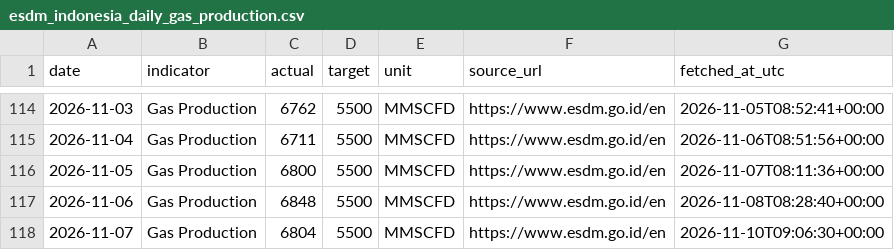
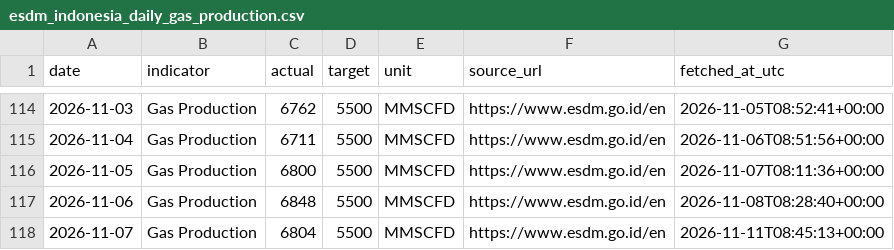
Before and after one commit to nxiongkpler/esdm-indonesia-daily-gas-production, a CSV file: data/esdm_indonesia_daily_gas_production.csv, drawn as a sheet; only a part is shown, gaps mark what is left out.

```diff
--- a/data/esdm_indonesia_daily_gas_production.csv
+++ b/data/esdm_indonesia_daily_gas_production.csv
@@ -117,2 +117,2 @@ date,indicator,actual,target,unit,source_url,fetched_at_utc
 2026-11-06,Gas Production,6848,5500,MMSCFD,https://www.esdm.go.id/en,2026-11-08T08:28:40+00:00
-2026-11-07,Gas Production,6804,5500,MMSCFD,https://www.esdm.go.id/en,2026-11-10T09:06:30+00:00
+2026-11-07,Gas Production,6804,5500,MMSCFD,https://www.esdm.go.id/en,2026-11-11T08:45:13+00:00
```
